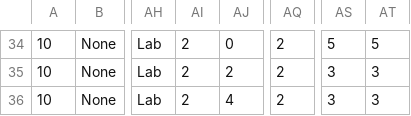
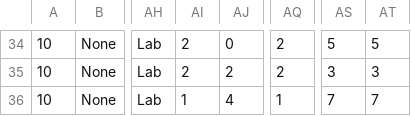
Before and after one commit to ahmedfawzy98/Database-filler, a CSV file: Database_files/EME 8th_10th term-Spring 2019 -5-2-2019-converted.csv, drawn as a sheet; only a part is shown, gaps mark what is left out; the diff names each change by its address in the sheet, - before the commit and + after, or states it on an @@ line.

```diff
--- a/Database_files/EME 8th_10th term-Spring 2019 -5-2-2019-converted.csv
+++ b/Database_files/EME 8th_10th term-Spring 2019 -5-2-2019-converted.csv
-AI36: 2
+AI36: 1
-AQ36: 2
+AQ36: 1
-AS36: 3
+AS36: 7
-AT36: 3
+AT36: 7
```
Also changed, not shown: 1 other file.
